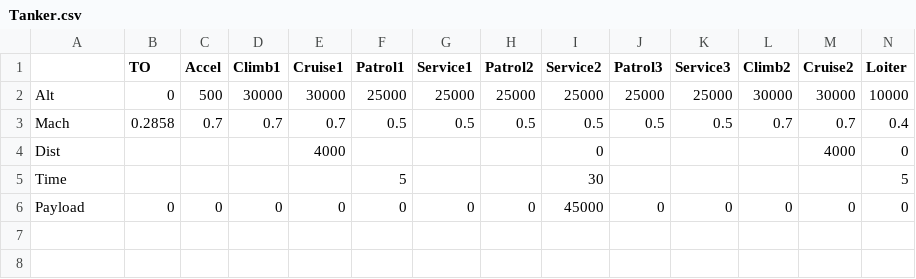
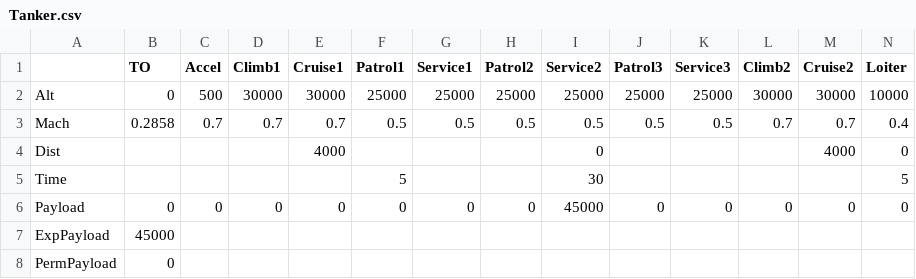
Before and after one commit to bsannar/Capstone_BWB, a CSV file: BWB_GUI/Assets/Tanker.csv, drawn as a sheet; only a part is shown; rows hold the shown columns only; the diff names each change by its address in the sheet, - before the commit and + after, or states it on an @@ line.

```diff
--- a/BWB_GUI/Assets/Tanker.csv
+++ b/BWB_GUI/Assets/Tanker.csv
+row 7: ExpPayload | 45000
+row 8: PermPayload | 0
```
Also changed, not shown: BWB_GUI/Assets/Airdrop.csv, BWB_GUI/Assets/Cargo Carry.csv, 4 other files.
